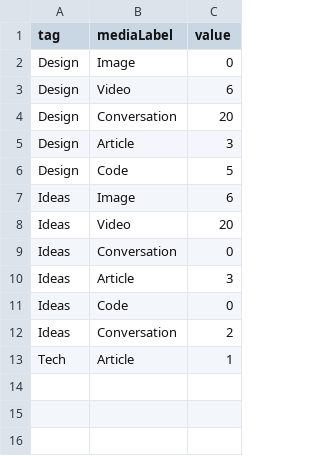
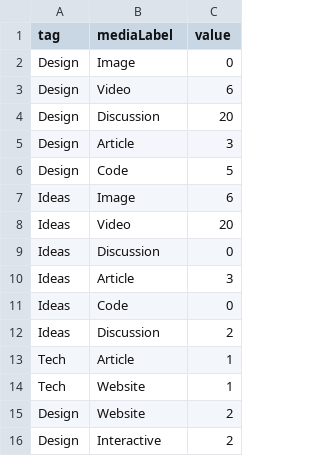
Before and after one commit to xiaoyunyang/xiaoyunyang.github.io, a CSV file: matrix/data.csv, drawn as a sheet.

Commit message:
constructs matrix based on collection data; chartmenu not yet clickable to reveal underlying data

```diff
--- a/matrix/data.csv
+++ b/matrix/data.csv
@@ -3,3 +3,3 @@ Design,Image,0
 Design,Video,6
-Design,Conversation,20
+Design,Discussion,20
 Design,Article,3
@@ -8,6 +8,9 @@ Ideas,Image,6
 Ideas,Video,20
-Ideas,Conversation,0
+Ideas,Discussion,0
 Ideas,Article,3
 Ideas,Code,0
-Ideas,Conversation,2
+Ideas,Discussion,2
 Tech,Article,1
+Tech,Website,1
+Design,Website,2
+Design,Interactive,2
```
Also changed, not shown: assets/data/profile/xyang-collection.csv, matrix/collection.csv, 7 other files.
